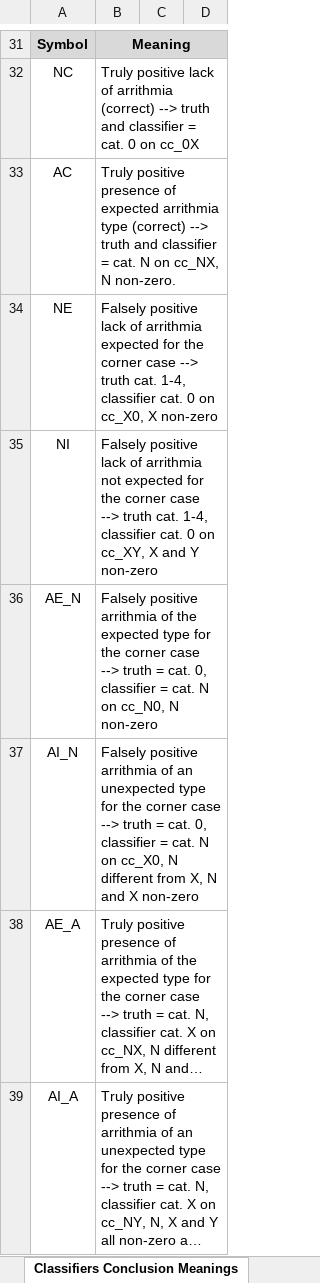
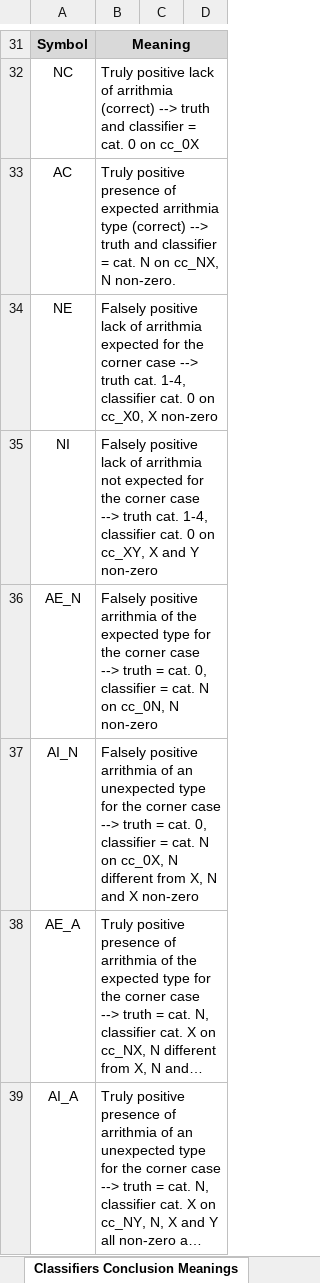
Before and after one commit to antoniovieira88/safetyartist, an Excel workbook: EC1-ECG_Analysis/ecg_oversampling/safetyArtist/Classifiers Conclusions Meanings.xlsx, sheet Classifiers Conclusion Meanings, drawn as a sheet; only a part is shown, gaps mark what is left out; long unchanged cells end in …; values as stored, in another font and other column widths than the file's, no borders; the diff names each change by its address in the sheet, - before the commit and + after, or states it on an @@ line.

```diff
--- a/EC1-ECG_Analysis/ecg_oversampling/safetyArtist/Classifiers Conclusions Meanings.xlsx (sheet Classifiers Conclusion Meanings)
+++ b/EC1-ECG_Analysis/ecg_oversampling/safetyArtist/Classifiers Conclusions Meanings.xlsx (sheet Classifiers Conclusion Meanings)
-B36: …N on cc_N0, N non-zero
+B36: …N on cc_0N, N non-zero
-B37: …N on cc_X0, N different…
+B37: …N on cc_0X, N different…
```
Also changed, not shown: EC1-ECG_Analysis/ecg_oversampling/safetyArtist/Compiled Results.xlsx, EC1-ECG_Analysis/ecg_oversampling/safetyArtist/SMOTE_Augmented Results/SMOTE_Aug_cc32.xlsx.
